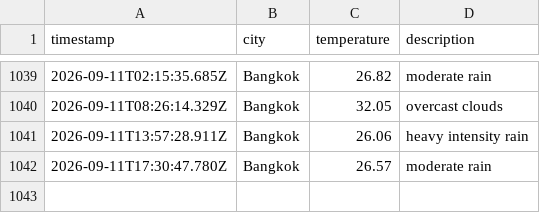
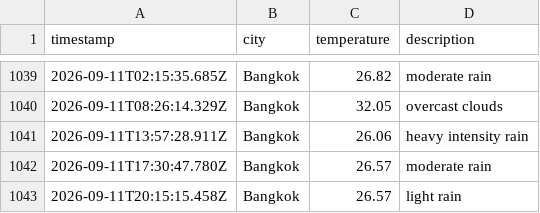
Before and after one commit to Doordiver/weather-api, a CSV file: data/weather_log.csv, drawn as a sheet; only a part is shown, gaps mark what is left out.

```diff
--- a/data/weather_log.csv
+++ b/data/weather_log.csv
@@ -1042 +1042,2 @@ timestamp,city,temperature,description
 2026-09-11T17:30:47.780Z,Bangkok,26.57,moderate rain
+2026-09-11T20:15:15.458Z,Bangkok,26.57,light rain
```
Also changed, not shown: 1 other file.
